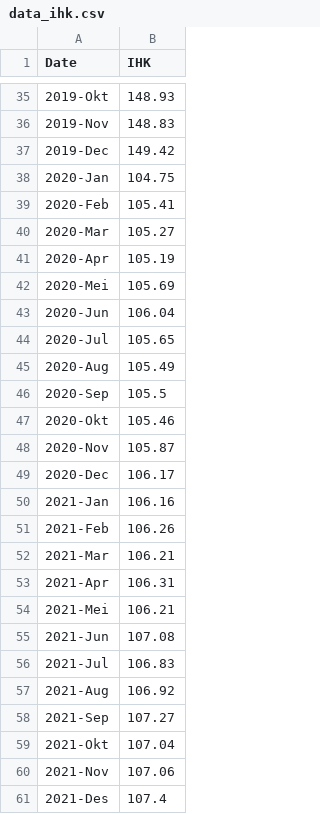
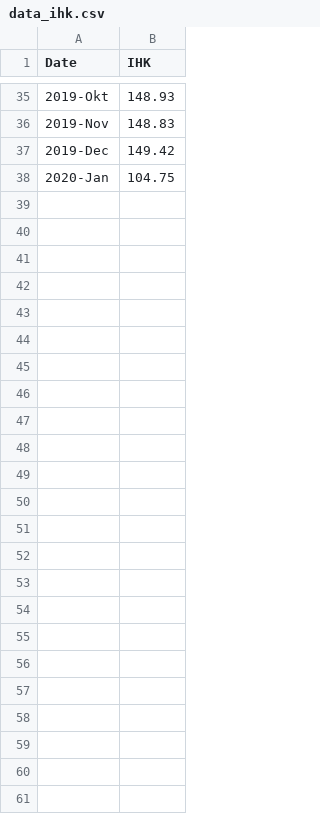
Before and after one commit to ifanvarian/ifanvarian, a CSV file: data_ihk.csv, drawn as a sheet; only a part is shown, gaps mark what is left out.

Commit message:
Update data_ihk.csv

```diff
--- a/data_ihk.csv
+++ b/data_ihk.csv
@@ -38,24 +38 @@ Date;IHK
 2020-Jan;104.75
-2020-Feb;105.41
-2020-Mar;105.27
-2020-Apr;105.19
-2020-Mei;105.69
-2020-Jun;106.04
-2020-Jul;105.65
-2020-Aug;105.49
-2020-Sep;105.5
-2020-Okt;105.46
-2020-Nov;105.87
-2020-Dec;106.17
-2021-Jan;106.16
-2021-Feb;106.26
-2021-Mar;106.21
-2021-Apr;106.31
-2021-Mei;106.21
-2021-Jun;107.08
-2021-Jul;106.83
-2021-Aug;106.92
-2021-Sep;107.27
-2021-Okt;107.04
-2021-Nov;107.06
-2021-Des;107.4
```
